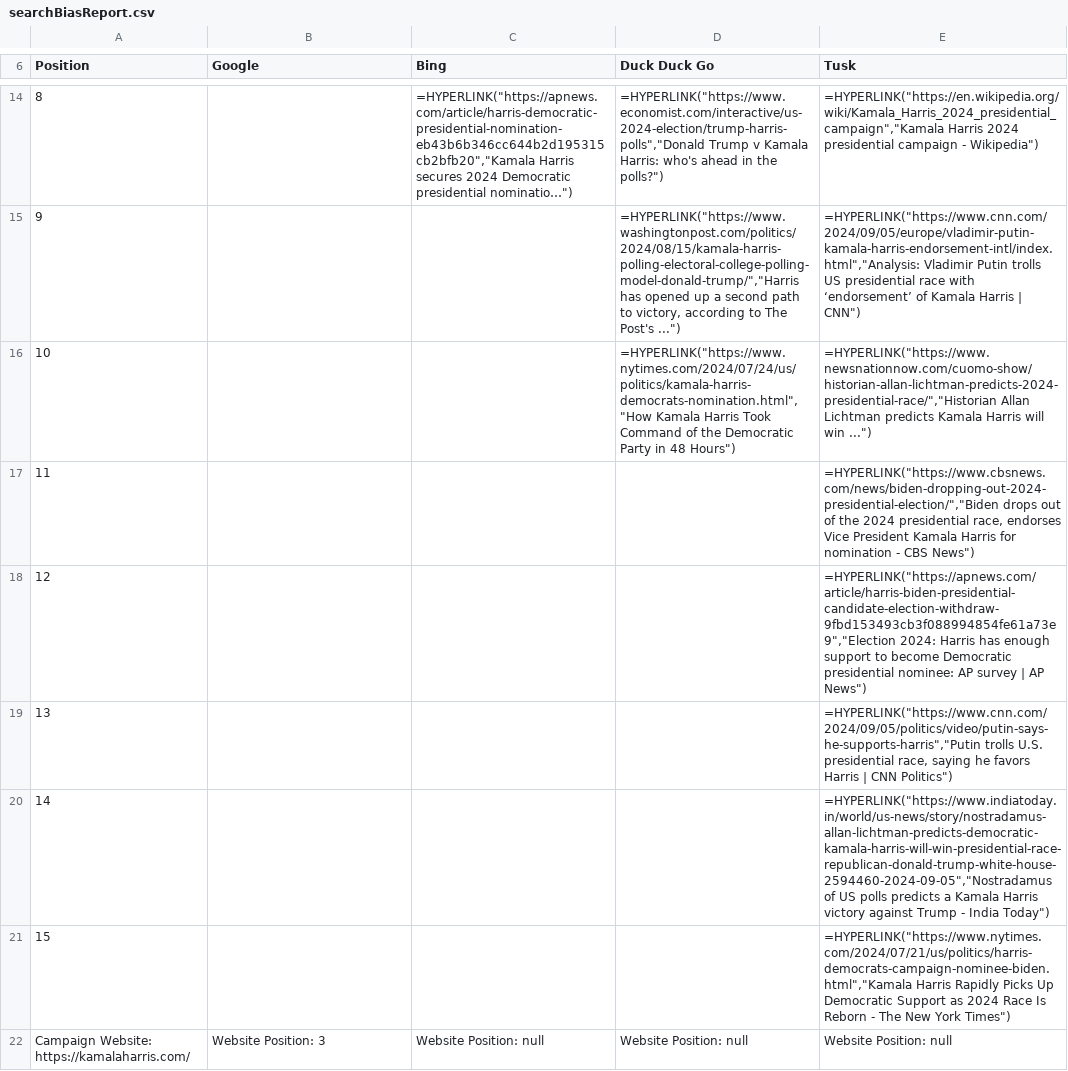
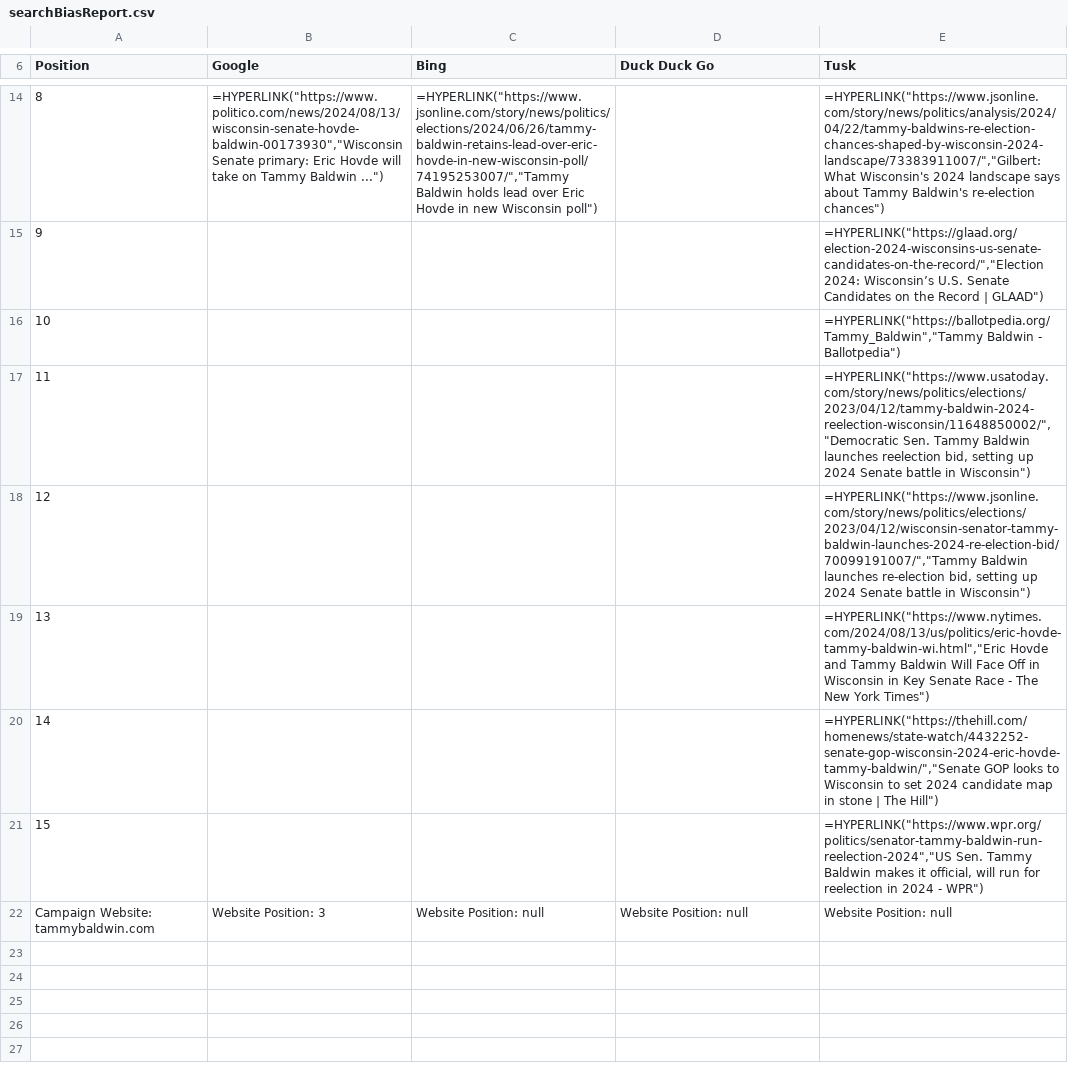
Before and after one commit to mrcseniorwebdev/apps-searchbiasreport, a CSV file: intern/searchBiasReport.csv, drawn as a sheet; only a part is shown, gaps mark what is left out; the diff covers the shown part only; the diff names each change by its address in the sheet, - before the commit and + after, or states it on an @@ line.

```diff
--- a/intern/searchBiasReport.csv
+++ b/intern/searchBiasReport.csv
-B14 (Google): (empty)
+B14 (Google): =HYPERLINK("https://www.politico.com/news/2024/08/13/wisconsin-senate-hovde-baldwin-00173930","Wisconsin Senate primary: Eric Hovde will take on Tammy Baldwin ...")
-C14 (Bing): =HYPERLINK("https://apnews.com/article/harris-democratic-presidential-nomination-eb43b6b346cc644b2d195315cb2bfb20","Kamala Harris secures 2024 Democratic presidential nominatio…")
+C14 (Bing): =HYPERLINK("https://www.jsonline.com/story/news/politics/elections/2024/06/26/tammy-baldwin-retains-lead-over-eric-hovde-in-new-wisconsin-poll/74195253007/","Tammy Baldwin holds lead over Eric Hovde in new Wisconsin poll")
-D14 (Duck Duck Go): =HYPERLINK("https://www.economist.com/interactive/us-2024-election/trump-harris-polls","Donald Trump v Kamala Harris: who's ahead in the polls?")
+D14 (Duck Duck Go): (empty)
-E14 (Tusk): =HYPERLINK("https://en.wikipedia.org/wiki/Kamala_Harris_2024_presidential_campaign","Kamala Harris 2024 presidential campaign - Wikipedia")
+E14 (Tusk): =HYPERLINK("https://www.jsonline.com/story/news/politics/analysis/2024/04/22/tammy-baldwins-re-election-chances-shaped-by-wisconsin-2024-landscape/73383911007/","Gilbert: What Wisconsin's 2024 landscape says about Tammy Baldwin's re-election chances")
-D15 (Duck Duck Go): =HYPERLINK("https://www.washingtonpost.com/politics/2024/08/15/kamala-harris-polling-electoral-college-polling-model-donald-trump/","Harris has opened up a second path to victory, according to The Post's ...")
+D15 (Duck Duck Go): (empty)
-E15 (Tusk): =HYPERLINK("https://www.cnn.com/2024/09/05/europe/vladimir-putin-kamala-harris-endorsement-intl/index.html","Analysis: Vladimir Putin trolls US presidential race with ‘endorsement’ of Kamala Harris | CNN")
+E15 (Tusk): =HYPERLINK("https://glaad.org/election-2024-wisconsins-us-senate-candidates-on-the-record/","Election 2024: Wisconsin’s U.S. Senate Candidates on the Record | GLAAD")
-D16 (Duck Duck Go): =HYPERLINK("https://www.nytimes.com/2024/07/24/us/politics/kamala-harris-democrats-nomination.html","How Kamala Harris Took Command of the Democratic Party in 48 Hours")
+D16 (Duck Duck Go): (empty)
-E16 (Tusk): =HYPERLINK("https://www.newsnationnow.com/cuomo-show/historian-allan-lichtman-predicts-2024-presidential-race/","Historian Allan Lichtman predicts Kamala Harris will win ...")
+E16 (Tusk): =HYPERLINK("https://ballotpedia.org/Tammy_Baldwin","Tammy Baldwin - Ballotpedia")
-E17 (Tusk): =HYPERLINK("https://www.cbsnews.com/news/biden-dropping-out-2024-presidential-election/","Biden drops out of the 2024 presidential race, endorses Vice President Kamala Harris for nomination - CBS News")
+E17 (Tusk): =HYPERLINK("https://www.usatoday.com/story/news/politics/elections/2023/04/12/tammy-baldwin-2024-reelection-wisconsin/11648850002/","Democratic Sen. Tammy Baldwin launches reelection bid, setting up 2024 Senate battle in Wisconsin")
-E18 (Tusk): =HYPERLINK("https://apnews.com/article/harris-biden-presidential-candidate-election-withdraw-9fbd153493cb3f088994854fe61a73e9","Election 2024: Harris has enough support to become Democratic presidential nominee: AP survey | AP News")
+E18 (Tusk): =HYPERLINK("https://www.jsonline.com/story/news/politics/elections/2023/04/12/wisconsin-senator-tammy-baldwin-launches-2024-re-election-bid/70099191007/","Tammy Baldwin launches re-election bid, setting up 2024 Senate battle in Wisconsin")
-E19 (Tusk): =HYPERLINK("https://www.cnn.com/2024/09/05/politics/video/putin-says-he-supports-harris","Putin trolls U.S. presidential race, saying he favors Harris | CNN Politics")
+E19 (Tusk): =HYPERLINK("https://www.nytimes.com/2024/08/13/us/politics/eric-hovde-tammy-baldwin-wi.html","Eric Hovde and Tammy Baldwin Will Face Off in Wisconsin in Key Senate Race - The New York Times")
-E20 (Tusk): =HYPERLINK("https://www.indiatoday.in/world/us-news/story/nostradamus-allan-lichtman-predicts-democratic-kamala-harris-will-win-presidential-race-republican-donald-trump-white-house-2594460-2024-09-05","Nostradamus of US polls predicts a Kamala Harris victory against Trump - India Today")
+E20 (Tusk): =HYPERLINK("https://thehill.com/homenews/state-watch/4432252-senate-gop-wisconsin-2024-eric-hovde-tammy-baldwin/","Senate GOP looks to Wisconsin to set 2024 candidate map in stone | The Hill")
-E21 (Tusk): =HYPERLINK("https://www.nytimes.com/2024/07/21/us/politics/harris-democrats-campaign-nominee-biden.html","Kamala Harris Rapidly Picks Up Democratic Support as 2024 Race Is Reborn - The New York Times")
+E21 (Tusk): =HYPERLINK("https://www.wpr.org/politics/senator-tammy-baldwin-run-reelection-2024","US Sen. Tammy Baldwin makes it official, will run for reelection in 2024 - WPR")
-A22 (Position): Campaign Website: https://kamalaharris.com/
+A22 (Position): Campaign Website: tammybaldwin.com
```
Also changed, not shown: 31 edited cells elsewhere in this file, 4 other files.
